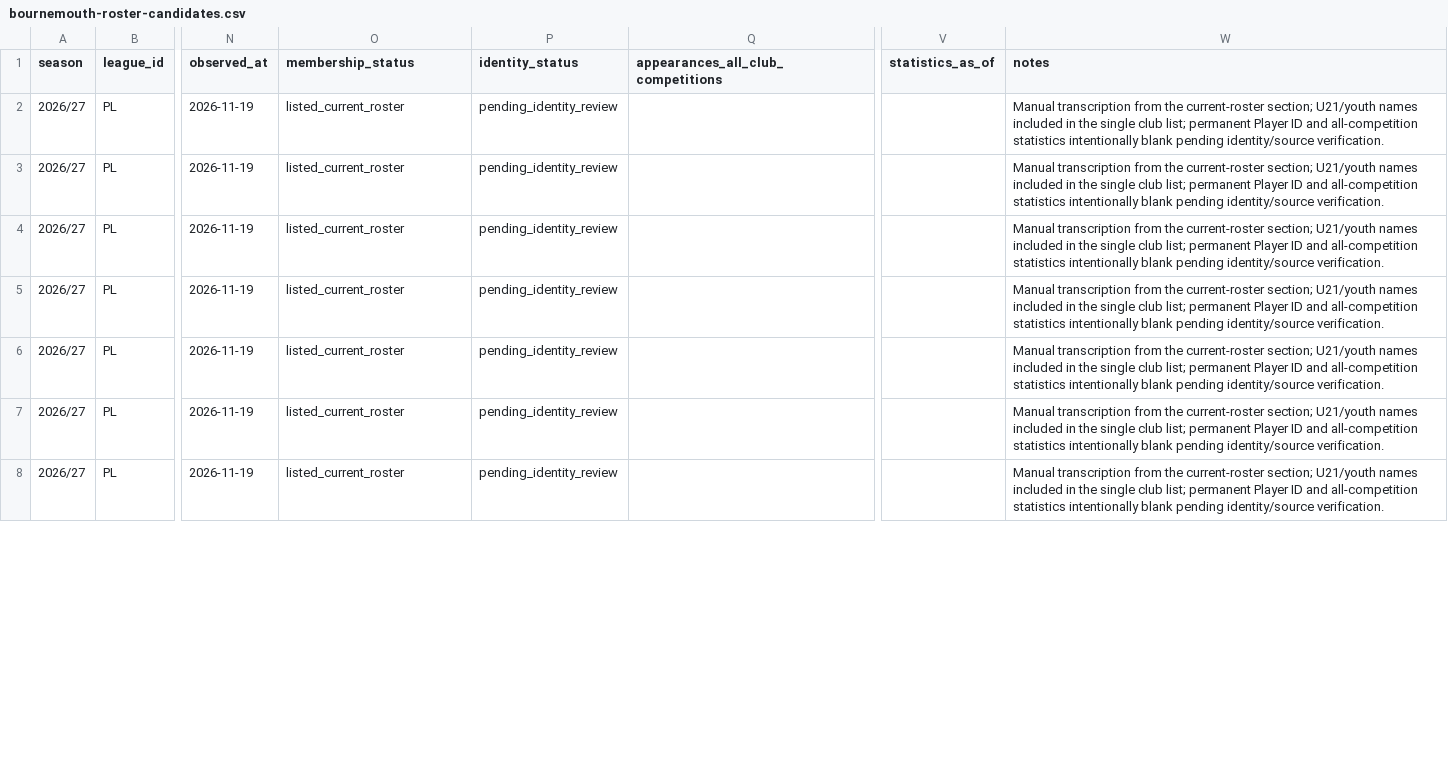
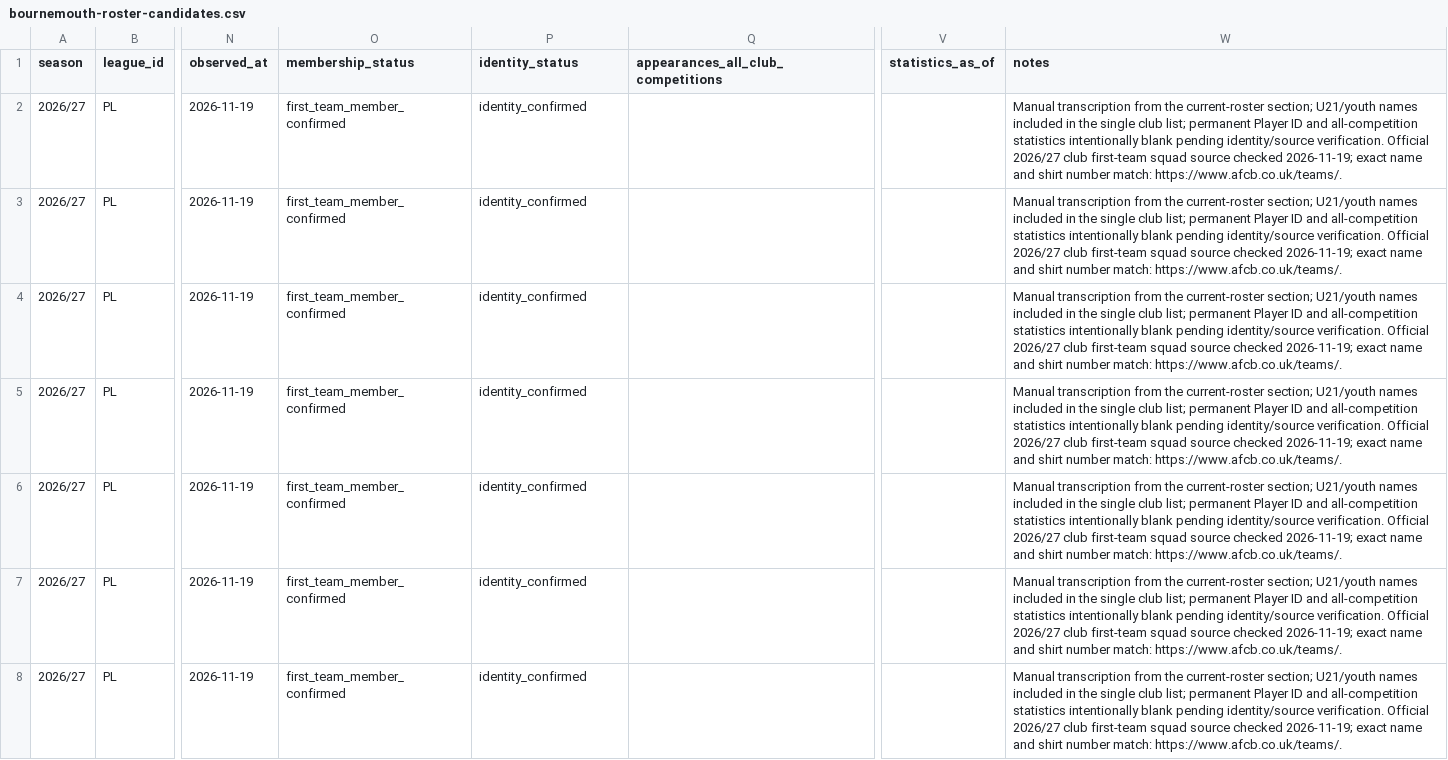
Before and after one commit to bazaku22/Project-Football-time, a CSV file: data/intake/2026-27/PL/bournemouth-roster-candidates.csv, drawn as a sheet; only a part is shown, gaps mark what is left out; the diff covers the shown part only; the diff names each change by its address in the sheet, - before the commit and + after, or states it on an @@ line.

Commit message:
data: confirm bournemouth first-team roster entries

```diff
--- a/data/intake/2026-27/PL/bournemouth-roster-candidates.csv
+++ b/data/intake/2026-27/PL/bournemouth-roster-candidates.csv
-O2:O8 (membership_status): listed_current_roster
+O2:O8 (membership_status): first_team_member_confirmed
-P2:P8 (identity_status): pending_identity_review
+P2:P8 (identity_status): identity_confirmed
-W2:W8 (notes): …identity/source verification.
+W2:W8 (notes): …identity/source verification. Official 2026/27 club first-team squad source checked 2026-11-19; exact name and shirt number match: https://www.afcb.co.uk/teams/.
```
Also changed, not shown: 63 edited cells elsewhere in this file.
